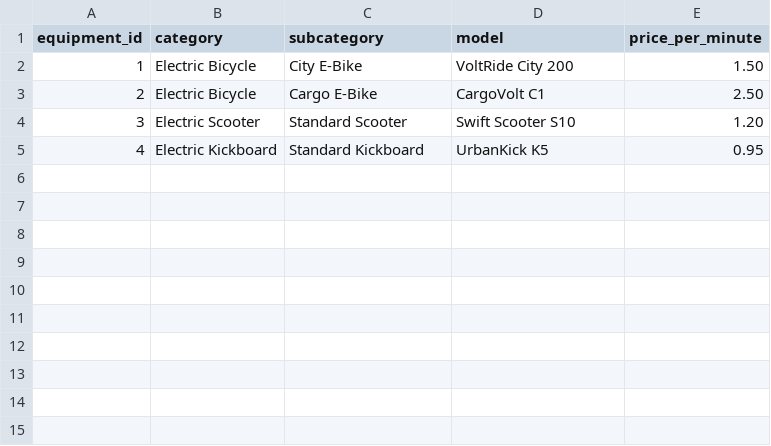
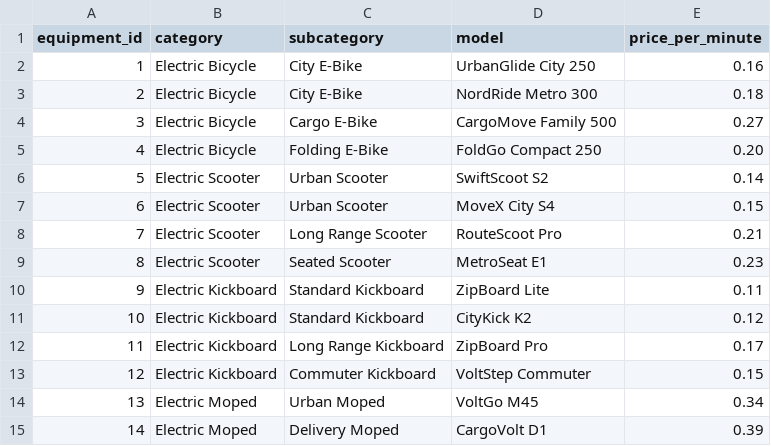
Before and after one commit to nuki-susanti/zipplo-mini-project, a CSV file: sql/operational/sample_data/Equipment.csv, drawn as a sheet.

```diff
--- a/sql/operational/sample_data/Equipment.csv
+++ b/sql/operational/sample_data/Equipment.csv
@@ -1,5 +1,15 @@
 equipment_id,category,subcategory,model,price_per_minute
-1,Electric Bicycle,City E-Bike,VoltRide City 200,1.50
-2,Electric Bicycle,Cargo E-Bike,CargoVolt C1,2.50
-3,Electric Scooter,Standard Scooter,Swift Scooter S10,1.20
-4,Electric Kickboard,Standard Kickboard,UrbanKick K5,0.95
+1,Electric Bicycle,City E-Bike,UrbanGlide City 250,0.16
+2,Electric Bicycle,City E-Bike,NordRide Metro 300,0.18
+3,Electric Bicycle,Cargo E-Bike,CargoMove Family 500,0.27
+4,Electric Bicycle,Folding E-Bike,FoldGo Compact 250,0.20
+5,Electric Scooter,Urban Scooter,SwiftScoot S2,0.14
+6,Electric Scooter,Urban Scooter,MoveX City S4,0.15
+7,Electric Scooter,Long Range Scooter,RouteScoot Pro,0.21
+8,Electric Scooter,Seated Scooter,MetroSeat E1,0.23
+9,Electric Kickboard,Standard Kickboard,ZipBoard Lite,0.11
+10,Electric Kickboard,Standard Kickboard,CityKick K2,0.12
+11,Electric Kickboard,Long Range Kickboard,ZipBoard Pro,0.17
+12,Electric Kickboard,Commuter Kickboard,VoltStep Commuter,0.15
+13,Electric Moped,Urban Moped,VoltGo M45,0.34
+14,Electric Moped,Delivery Moped,CargoVolt D1,0.39
```
Also changed, not shown: sql/operational/sample_data/Rental_Place.csv, 4 other files.
